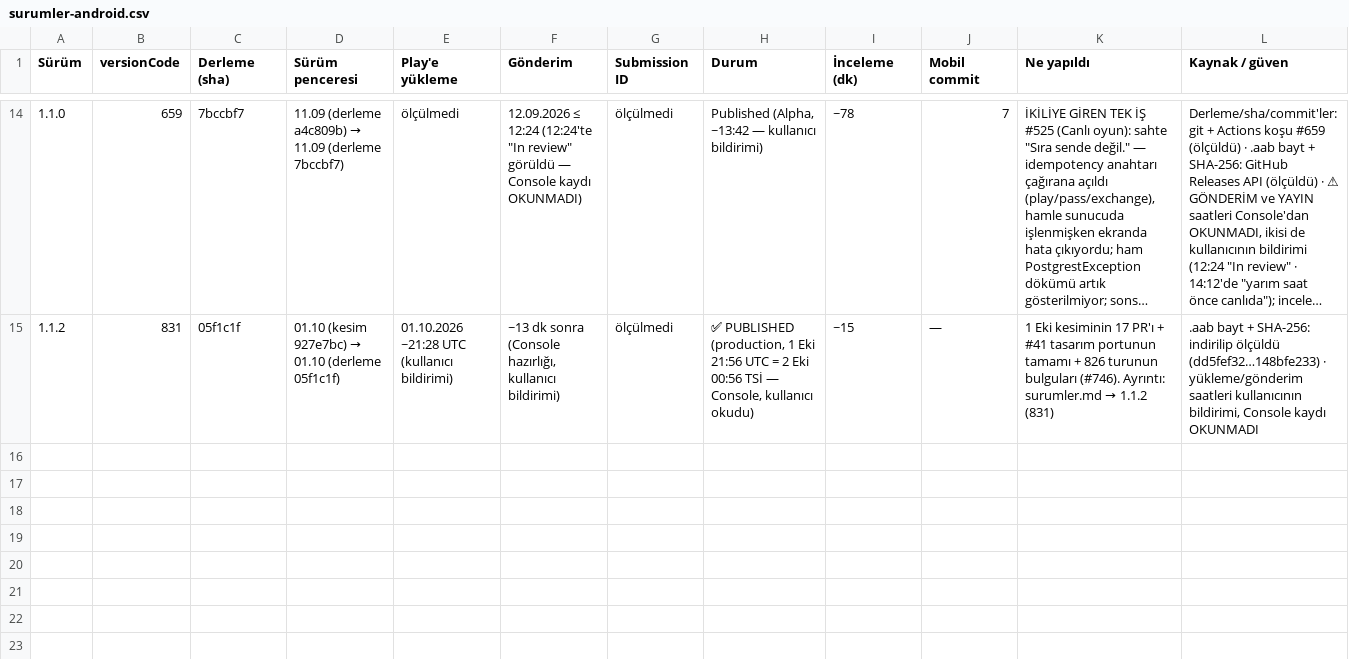
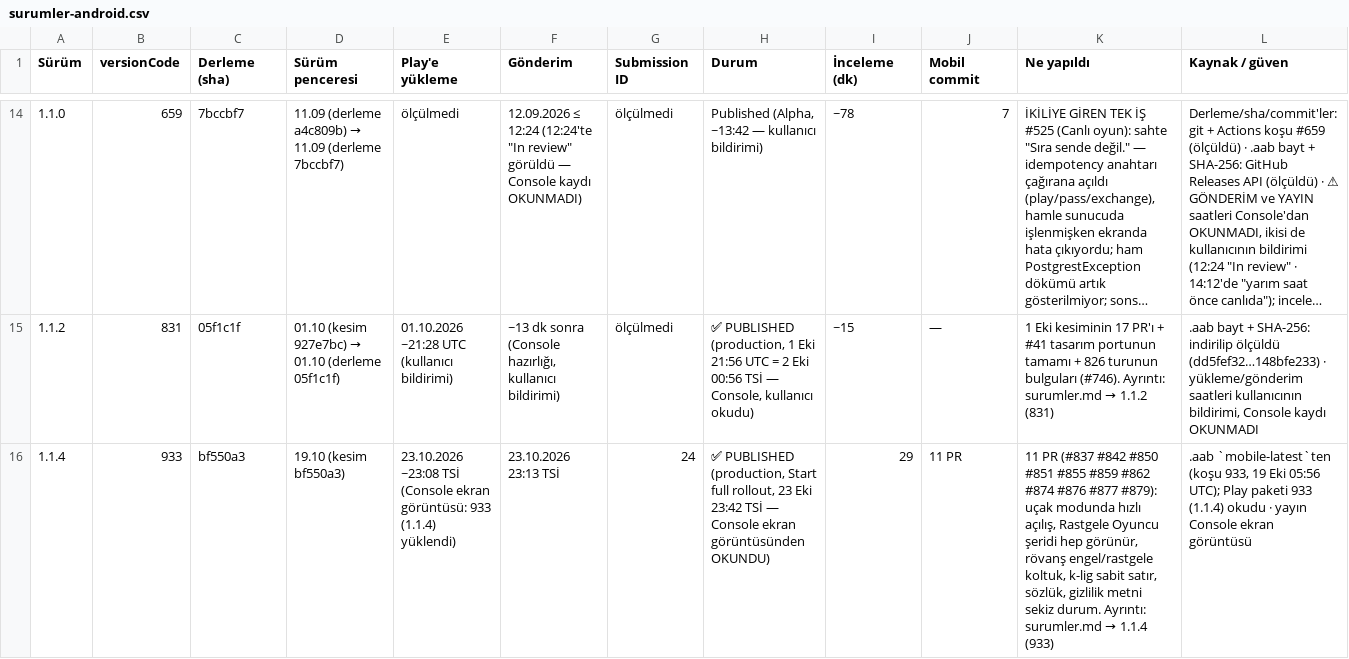
Before and after one commit to alpcapa/kelimeki, a CSV file: mobile/docs/surumler/surumler-android.csv, drawn as a sheet; only a part is shown, gaps mark what is left out; long unchanged cells end in …; the diff names each change by its address in the sheet, - before the commit and + after, or states it on an @@ line.

```diff
--- a/mobile/docs/surumler/surumler-android.csv
+++ b/mobile/docs/surumler/surumler-android.csv
+row 16: 1.1.4 | 933 | bf550a3 | 19.10 (kesim bf550a3) | 23.10.2026 ~23:08 TSİ (Console ekran görüntüsü: 933 (1.1.4) yüklendi) | 23.10.2026 23:13 TSİ | 24 | ✅ PUBLISHED (production, Start full rollout, 23 Eki 23:42 TSİ — Console ekran görüntüsünden OKUNDU) | 29 | 11 PR | 11 PR (#837 #842 #850 #851 #855 #859 #862 #874 #876 #877 #879): uçak modunda hızlı açılış, Rastgele Oyuncu şeridi hep görünür, rövanş engel/rastgele koltuk, k-lig sabit satır, sözlük, gizlilik metni sekiz durum. Ayrıntı: surumler.md → 1.1.4 (933) | .aab `mobile-latest`ten (koşu 933, 19 Eki 05:56 UTC); Play paketi 933 (1.1.4) okudu · yayın Console ekran görüntüsü
```
Also changed, not shown: mobile/docs/surumler/gonderimler-android.csv, mobile/docs/surumler/gonderimler-ios.csv, 3 other files.
